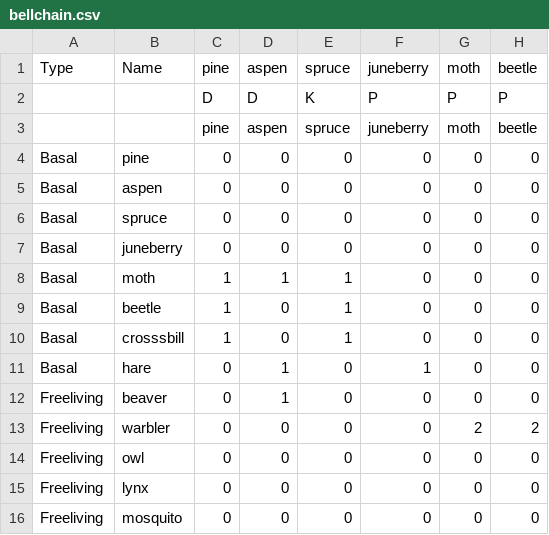
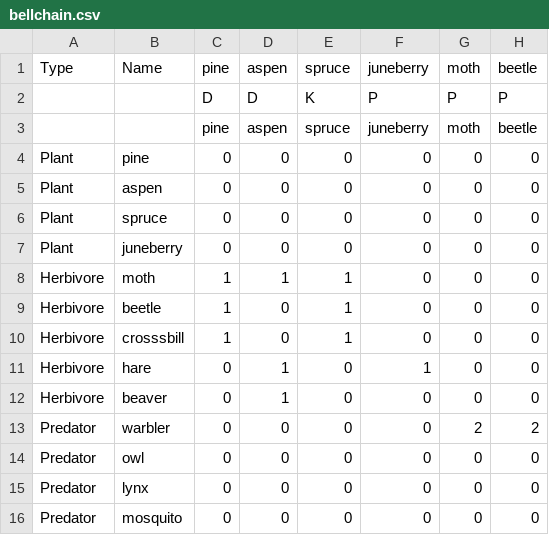
Before and after one commit to SnowflyLXF/CSci5609, a CSV file: FoodWebforBell/bellchain.csv, drawn as a sheet; only a part is shown; the diff names each change by its address in the sheet, - before the commit and + after, or states it on an @@ line.

```diff
--- a/FoodWebforBell/bellchain.csv
+++ b/FoodWebforBell/bellchain.csv
-A4:A7 (Type): Basal
+A4:A7 (Type): Plant
-A8:A11 (Type): Basal
+A8:A11 (Type): Herbivore
-A12 (Type): Freeliving
+A12 (Type): Herbivore
-A13:A16 (Type): Freeliving
+A13:A16 (Type): Predator
```
Also changed, not shown: 2 other files.
